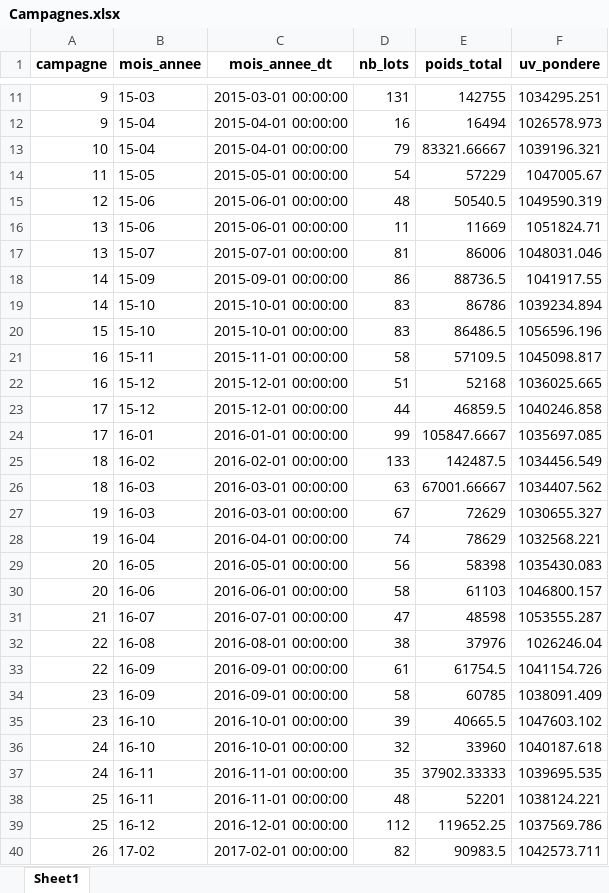
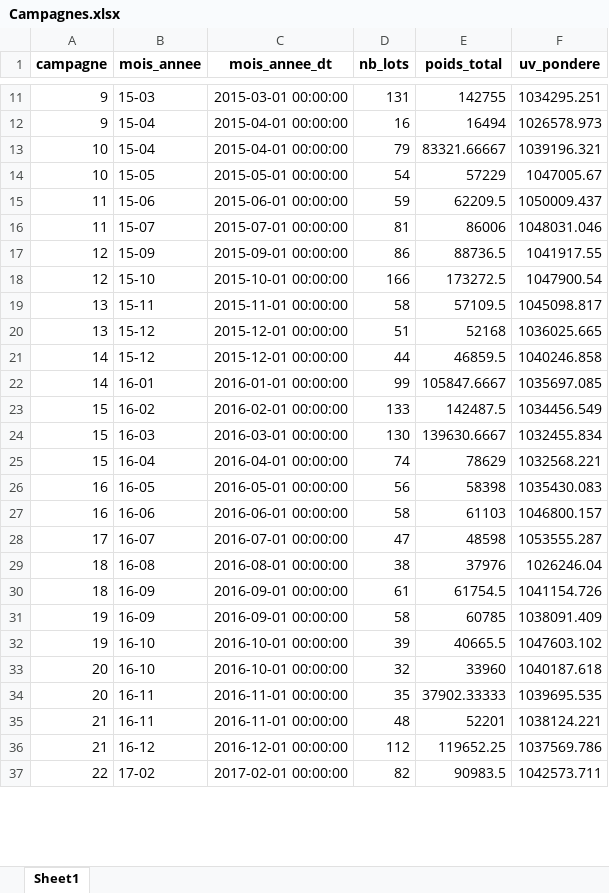
Before and after one commit to e-coucou/Machine-Learning, an Excel workbook: 2-OI_a/Campagnes.xlsx, sheet Sheet1, drawn as a sheet; only a part is shown, gaps mark what is left out; values as stored, in another font and other column widths than the file's, no borders; removed rows and columns are numbered as before the commit, all else as after; the diff covers the shown part only; the diff names each change by its address in the sheet, - before the commit and + after, or states it on an @@ line.

```diff
--- a/2-OI_a/Campagnes.xlsx (sheet Sheet1)
+++ b/2-OI_a/Campagnes.xlsx (sheet Sheet1)
-A14 (campagne): 11
+A14 (campagne): 10
-row 15: 12 | 15-06 | 2015-06-01 00:00:00 | 48 | 50540.5 | 1049590.319
-row 16: 13 | 15-06 | 2015-06-01 00:00:00 | 11 | 11669 | 1051824.71
+row 15: 11 | 15-06 | 2015-06-01 00:00:00 | 59 | 62209.5 | 1050009.437
-A16 (campagne): 13
+A16 (campagne): 11
-A17 (campagne): 14
+A17 (campagne): 12
-row 19: 14 | 15-10 | 2015-10-01 00:00:00 | 83 | 86786 | 1039234.894
-row 20: 15 | 15-10 | 2015-10-01 00:00:00 | 83 | 86486.5 | 1056596.196
+row 18: 12 | 15-10 | 2015-10-01 00:00:00 | 166 | 173272.5 | 1047900.54
-A19:A20 (campagne): 16
+A19:A20 (campagne): 13
-A21:A22 (campagne): 17
+A21:A22 (campagne): 14
-A23 (campagne): 18
+A23 (campagne): 15
-row 26: 18 | 16-03 | 2016-03-01 00:00:00 | 63 | 67001.66667 | 1034407.562
-row 27: 19 | 16-03 | 2016-03-01 00:00:00 | 67 | 72629 | 1030655.327
+row 24: 15 | 16-03 | 2016-03-01 00:00:00 | 130 | 139630.6667 | 1032455.834
-A25 (campagne): 19
+A25 (campagne): 15
-A26:A27 (campagne): 20
+A26:A27 (campagne): 16
-A28 (campagne): 21
+A28 (campagne): 17
-A29:A30 (campagne): 22
+A29:A30 (campagne): 18
-A31:A32 (campagne): 23
+A31:A32 (campagne): 19
-A33:A34 (campagne): 24
+A33:A34 (campagne): 20
-A35:A36 (campagne): 25
+A35:A36 (campagne): 21
-A37 (campagne): 26
+A37 (campagne): 22
```
Also changed, not shown: other rows of this sheet, 2-OI_a/Data_Formulations.xlsx, 1 other file.
